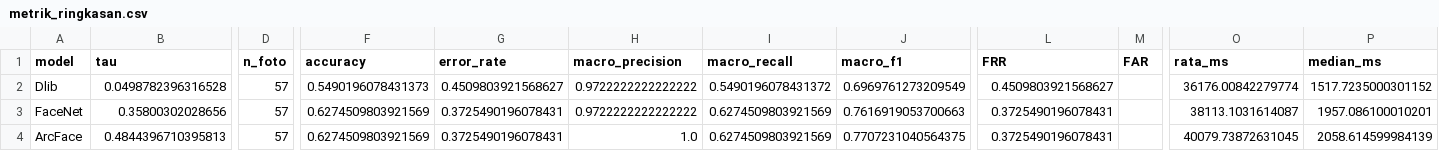
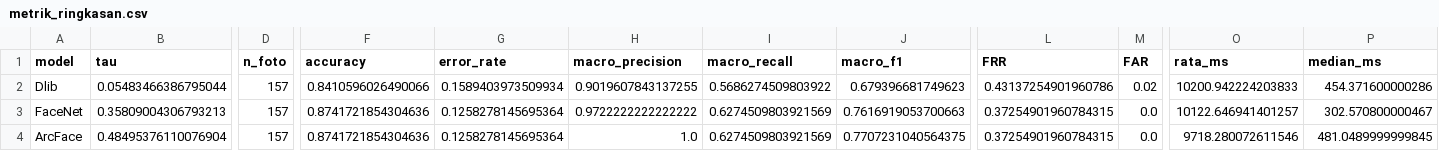
Before and after one commit to rafiakbar07/Pengujian-Model-Dlib-FaceNet-Arcface-, a CSV file: hasil/metrik_ringkasan.csv, drawn as a sheet; only a part is shown, gaps mark what is left out; the diff covers the shown part only; the diff names each change by its address in the sheet, - before the commit and + after, or states it on an @@ line.

```diff
--- a/hasil/metrik_ringkasan.csv
+++ b/hasil/metrik_ringkasan.csv
-B2 (tau): 0.0498782396316528
+B2 (tau): 0.05483466386795044
-D2:D4 (n_foto): 57
+D2:D4 (n_foto): 157
-F2 (accuracy): 0.5490196078431373
+F2 (accuracy): 0.8410596026490066
-G2 (error_rate): 0.4509803921568627
+G2 (error_rate): 0.1589403973509934
-H2 (macro_precision): 0.9722222222222222
+H2 (macro_precision): 0.9019607843137255
-I2 (macro_recall): 0.5490196078431372
+I2 (macro_recall): 0.5686274509803922
-J2 (macro_f1): 0.6969761273209549
+J2 (macro_f1): 0.679396681749623
-L2 (FRR): 0.4509803921568627
+L2 (FRR): 0.43137254901960786
-M2 (FAR): (empty)
+M2 (FAR): 0.02
-O2 (rata_ms): 36176.00842279774
+O2 (rata_ms): 10200.942224203833
-P2 (median_ms): 1517.7235000301152
+P2 (median_ms): 454.371600000286
-B3 (tau): 0.35800302028656
+B3 (tau): 0.35809004306793213
-F3:F4 (accuracy): 0.6274509803921569
+F3:F4 (accuracy): 0.8741721854304636
-G3:G4 (error_rate): 0.3725490196078431
+G3:G4 (error_rate): 0.1258278145695364
-L3:L4 (FRR): 0.3725490196078431
+L3:L4 (FRR): 0.37254901960784315
-M3:M4 (FAR): (empty)
+M3:M4 (FAR): 0.0
-O3 (rata_ms): 38113.1031614087
+O3 (rata_ms): 10122.646941401257
-P3 (median_ms): 1957.086100010201
+P3 (median_ms): 302.570800000467
-B4 (tau): 0.4844396710395813
+B4 (tau): 0.48495376110076904
-O4 (rata_ms): 40079.73872631045
+O4 (rata_ms): 9718.280072611546
-P4 (median_ms): 2058.614599984139
+P4 (median_ms): 481.0489999999845
```
Also changed, not shown: 1 edited cell elsewhere in this file, hasil/gambar/gagal_ArcFace.csv, hasil/gambar/gagal_Dlib.csv, 12 other files.
